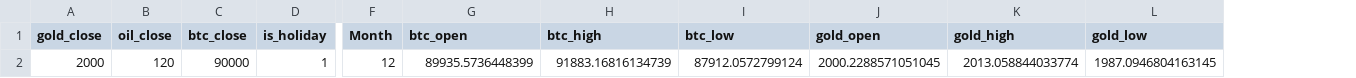
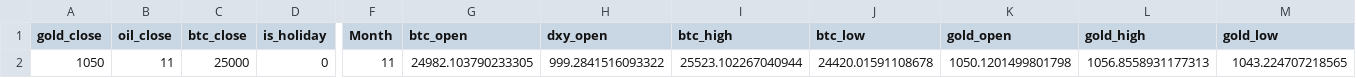
Before and after one commit to coderacheal/Inter-Market-Dynamics-Gold-Oil-Bitcoin-Dollar-Index, a CSV file: src/submitted_data.csv, drawn as a sheet; only a part is shown, gaps mark what is left out; addresses are those after the commit; the diff covers the shown part only; the diff names each change by its address in the sheet, - before the commit and + after, or states it on an @@ line.

```diff
--- a/src/submitted_data.csv
+++ b/src/submitted_data.csv
+column H (dxy_open), row 2: 999.2841516093322
-A2 (gold_close): 2000
+A2 (gold_close): 1050
-B2 (oil_close): 120
+B2 (oil_close): 11
-C2 (btc_close): 90000
+C2 (btc_close): 25000
-D2 (is_holiday): 1
+D2 (is_holiday): 0
-F2 (Month): 12
+F2 (Month): 11
-G2 (btc_open): 89935.5736448399
+G2 (btc_open): 24982.103790233305
-I2 (btc_high): 91883.16816134739
+I2 (btc_high): 25523.102267040944
-J2 (btc_low): 87912.0572799124
+J2 (btc_low): 24420.01591108678
-K2 (gold_open): 2000.2288571051045
+K2 (gold_open): 1050.1201499801798
-L2 (gold_high): 2013.058844033774
+L2 (gold_high): 1056.8558931177313
-M2 (gold_low): 1987.0946804163145
+M2 (gold_low): 1043.224707218565
```
Also changed, not shown: 3 edited cells elsewhere in this file, 2 other files.
